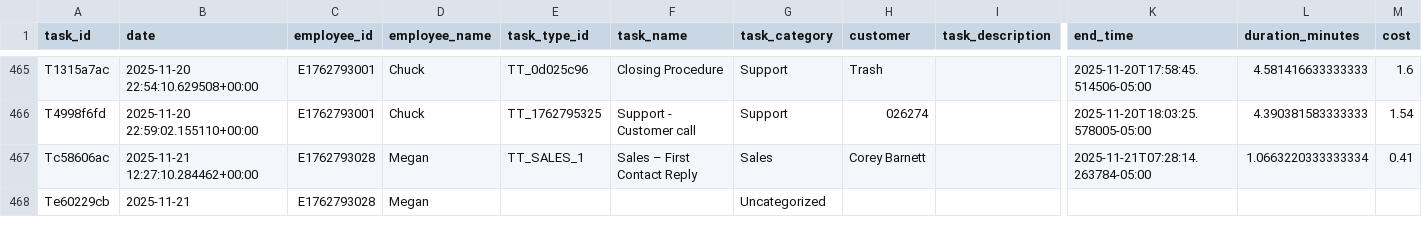
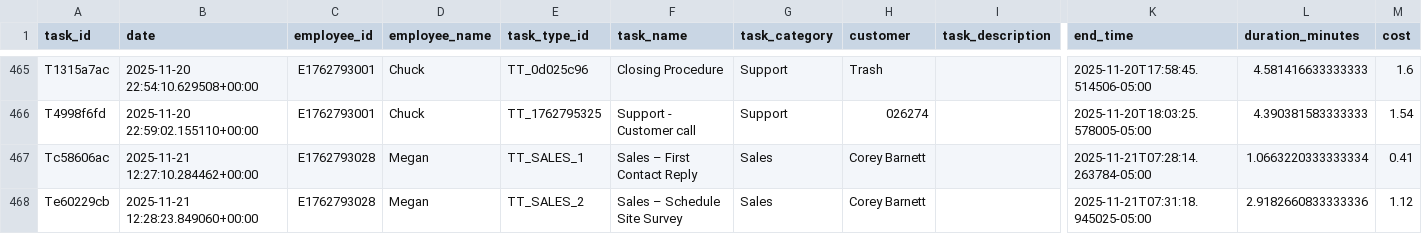
Before and after one commit to pwngithub/Employeetime, a CSV file: Data/tasks.csv, drawn as a sheet; only a part is shown, gaps mark what is left out; the diff names each change by its address in the sheet, - before the commit and + after, or states it on an @@ line.

Commit message:
Finish task (with details)

```diff
--- a/Data/tasks.csv
+++ b/Data/tasks.csv
-B468 (date): 2025-11-21
+B468 (date): 2025-11-21 12:28:23.849060+00:00
-E468 (task_type_id): (empty)
+E468 (task_type_id): TT_SALES_2
-F468 (task_name): (empty)
+F468 (task_name): Sales – Schedule Site Survey
-G468 (task_category): Uncategorized
+G468 (task_category): Sales
-H468 (customer): (empty)
+H468 (customer): Corey Barnett
-K468 (end_time): (empty)
+K468 (end_time): 2025-11-21T07:31:18.945025-05:00
-L468 (duration_minutes): (empty)
+L468 (duration_minutes): 2.9182660833333336
-M468 (cost): (empty)
+M468 (cost): 1.12
```
